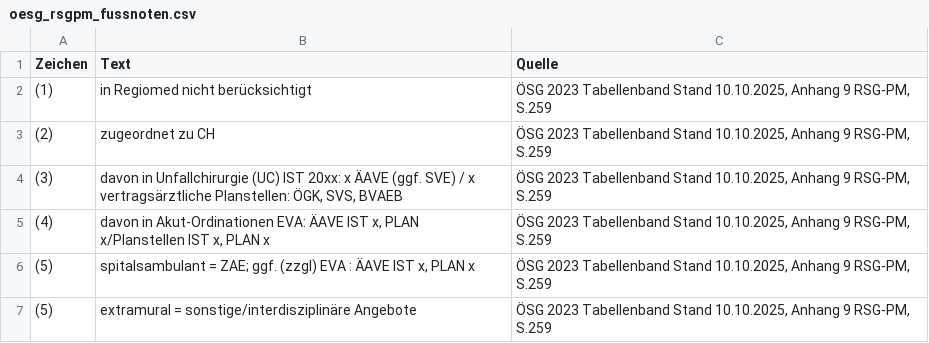
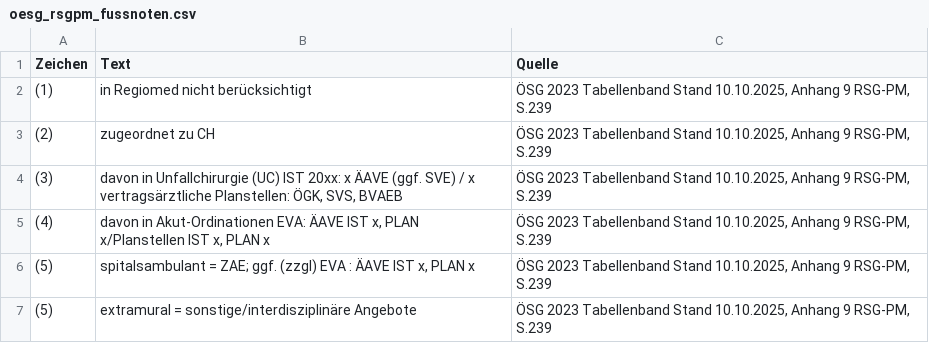
Before and after one commit to maxpli/rsg-2030-verordnungen, a CSV file: oesg_methodik/referenz/oesg_rsgpm_fussnoten.csv, drawn as a sheet.

```diff
--- a/oesg_methodik/referenz/oesg_rsgpm_fussnoten.csv
+++ b/oesg_methodik/referenz/oesg_rsgpm_fussnoten.csv
@@ -1,7 +1,7 @@
 Zeichen,Text,Quelle
-(1),in Regiomed nicht berücksichtigt,"ÖSG 2023 Tabellenband Stand 10.10.2025, Anhang 9 RSG-PM, S.259"
-(2),zugeordnet zu CH,"ÖSG 2023 Tabellenband Stand 10.10.2025, Anhang 9 RSG-PM, S.259"
-(3),"davon in Unfallchirurgie (UC) IST 20xx: x ÄAVE (ggf. SVE) / x vertragsärztliche Planstellen: ÖGK, SVS, BVAEB","ÖSG 2023 Tabellenband Stand 10.10.2025, Anhang 9 RSG-PM, S.259"
-(4),"davon in Akut-Ordinationen EVA: ÄAVE IST x, PLAN x/Planstellen IST x, PLAN x","ÖSG 2023 Tabellenband Stand 10.10.2025, Anhang 9 RSG-PM, S.259"
-(5),"spitalsambulant = ZAE; ggf. (zzgl) EVA : ÄAVE IST x, PLAN x","ÖSG 2023 Tabellenband Stand 10.10.2025, Anhang 9 RSG-PM, S.259"
-(5),extramural = sonstige/interdisziplinäre Angebote,"ÖSG 2023 Tabellenband Stand 10.10.2025, Anhang 9 RSG-PM, S.259"
+(1),in Regiomed nicht berücksichtigt,"ÖSG 2023 Tabellenband Stand 10.10.2025, Anhang 9 RSG-PM, S.239"
+(2),zugeordnet zu CH,"ÖSG 2023 Tabellenband Stand 10.10.2025, Anhang 9 RSG-PM, S.239"
+(3),"davon in Unfallchirurgie (UC) IST 20xx: x ÄAVE (ggf. SVE) / x vertragsärztliche Planstellen: ÖGK, SVS, BVAEB","ÖSG 2023 Tabellenband Stand 10.10.2025, Anhang 9 RSG-PM, S.239"
+(4),"davon in Akut-Ordinationen EVA: ÄAVE IST x, PLAN x/Planstellen IST x, PLAN x","ÖSG 2023 Tabellenband Stand 10.10.2025, Anhang 9 RSG-PM, S.239"
+(5),"spitalsambulant = ZAE; ggf. (zzgl) EVA : ÄAVE IST x, PLAN x","ÖSG 2023 Tabellenband Stand 10.10.2025, Anhang 9 RSG-PM, S.239"
+(5),extramural = sonstige/interdisziplinäre Angebote,"ÖSG 2023 Tabellenband Stand 10.10.2025, Anhang 9 RSG-PM, S.239"
```
Also changed, not shown: oesg_methodik/referenz/oesg_planungsrichtwerte.csv, oesg_methodik/referenz/oesg_rsgpm_zeilen.csv, 26 other files.
